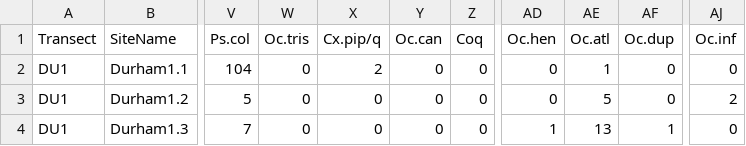
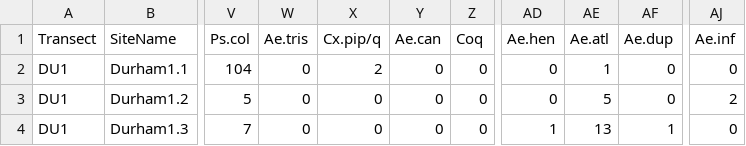
Before and after one commit to rgriff23/Mosquito_ecology, a CSV file: Analysis/FinalData.csv, drawn as a sheet; only a part is shown, gaps mark what is left out; the diff names each change by its address in the sheet, - before the commit and + after, or states it on an @@ line.

```diff
--- a/Analysis/FinalData.csv
+++ b/Analysis/FinalData.csv
-W1: Oc.tris
+W1: Ae.tris
-Y1: Oc.can
+Y1: Ae.can
-AD1: Oc.hen
+AD1: Ae.hen
-AE1: Oc.atl
+AE1: Ae.atl
-AF1: Oc.dup
+AF1: Ae.dup
-AJ1: Oc.inf
+AJ1: Ae.inf
```
Also changed, not shown: 2 other files.
